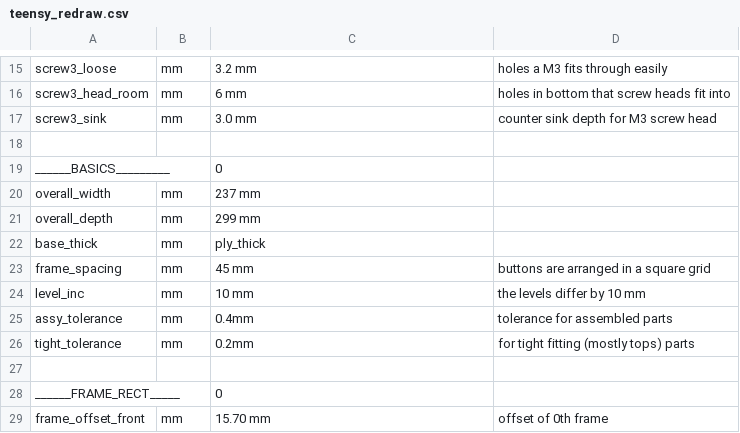
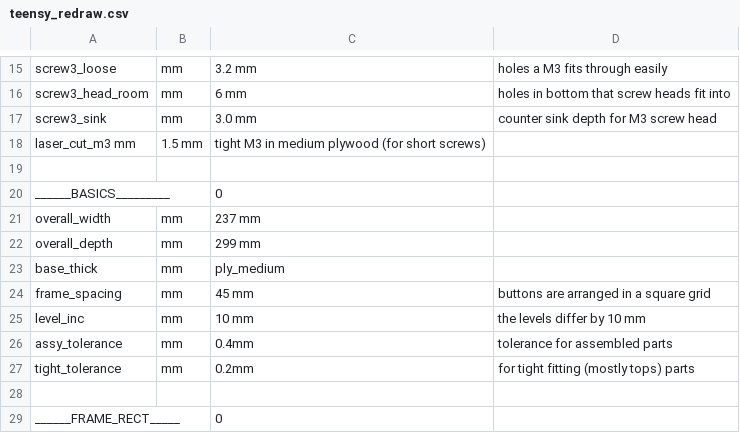
Before and after one commit to phorton1/Arduino-teensyExpression, a CSV file: docs/fusion/teensy_redraw.csv, drawn as a sheet; only a part is shown, gaps mark what is left out; the shorter side is filled out with more unchanged rows.

Commit message:
final changes for redrawn, reprinted, and rebuilt teensyExpression box (teensyExpressionRedraw.f3z)

```diff
--- a/docs/fusion/teensy_redraw.csv
+++ b/docs/fusion/teensy_redraw.csv
@@ -17,2 +17,3 @@ screw3_head_room,	mm, 6 mm,					holes in bottom that screw heads fit into
 screw3_sink,		mm,	3.0 mm,					counter sink depth for M3 screw head
+laser_cut_m3		mm,	1.5 mm,					tight M3 in medium plywood (for short screws)
 
@@ -21,3 +22,3 @@ overall_width,		mm, 237 mm,
 overall_depth,		mm, 299 mm,
-base_thick,			mm, ply_thick,
+base_thick,			mm, ply_medium,
 frame_spacing,		mm, 45 mm,					buttons are arranged in a square grid
```
Also changed, not shown: 8 other files.
